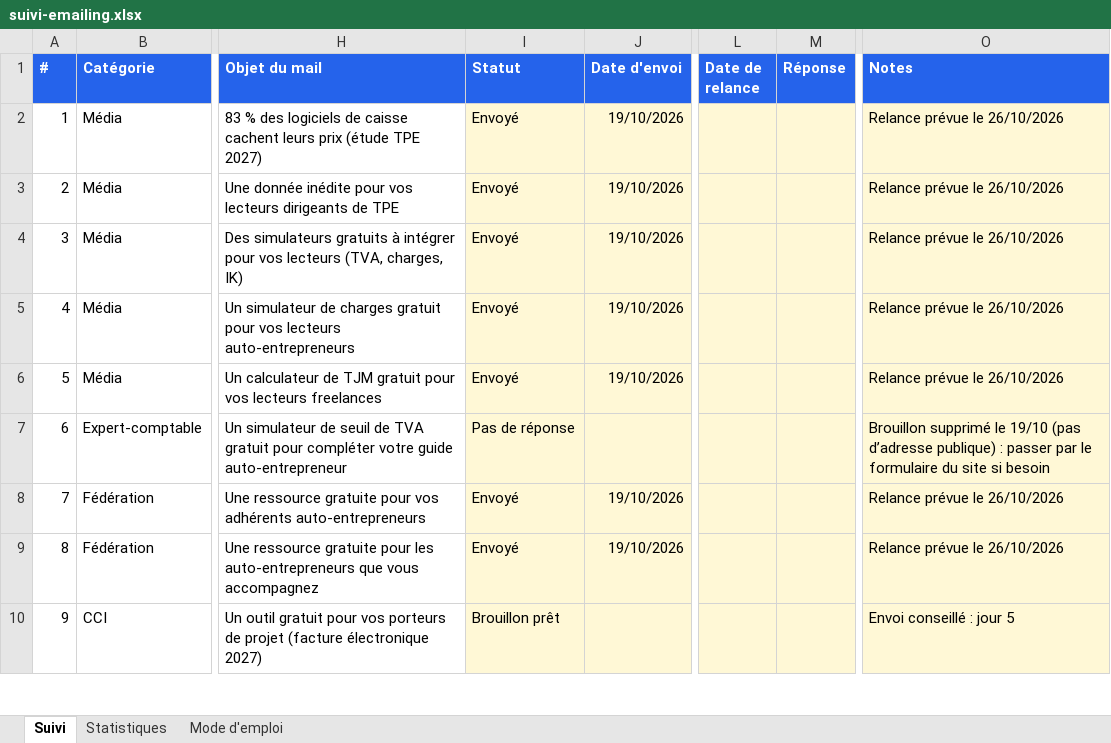
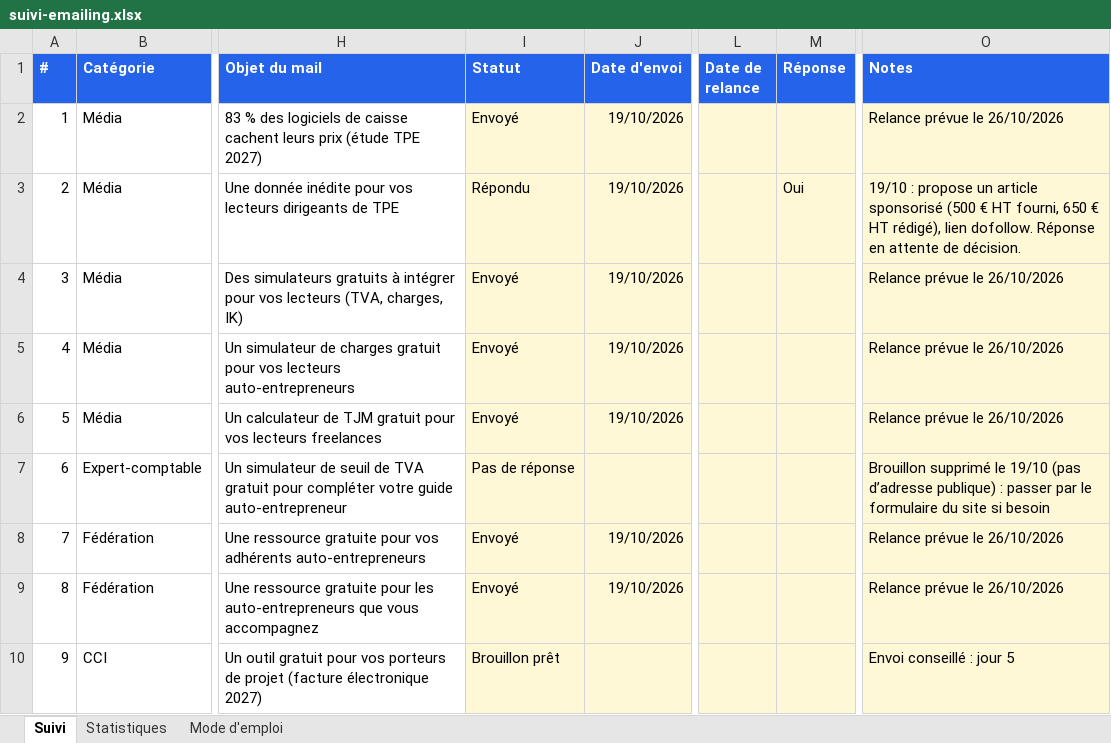
Before and after one commit to moonkamel/affi, an Excel workbook: docs/suivi-emailing.xlsx, sheet Suivi, drawn as a sheet; only a part is shown, gaps mark what is left out; values as stored, in another font and other column widths than the file's, no borders; charts and pictures and conditional formats not drawn; the diff names each change by its address in the sheet, - before the commit and + after, or states it on an @@ line.

```diff
--- a/docs/suivi-emailing.xlsx (sheet Suivi)
+++ b/docs/suivi-emailing.xlsx (sheet Suivi)
-I3 (Statut): Envoyé
+I3 (Statut): Répondu
-M3 (Réponse): (empty)
+M3 (Réponse): Oui
-O3 (Notes): Relance prévue le 26/10/2026
+O3 (Notes): 19/10 : propose un article sponsorisé (500 € HT fourni, 650 € HT rédigé), lien dofollow. Réponse en attente de décision.
```
Also changed, not shown: sheet Statistiques, 1 other file.
